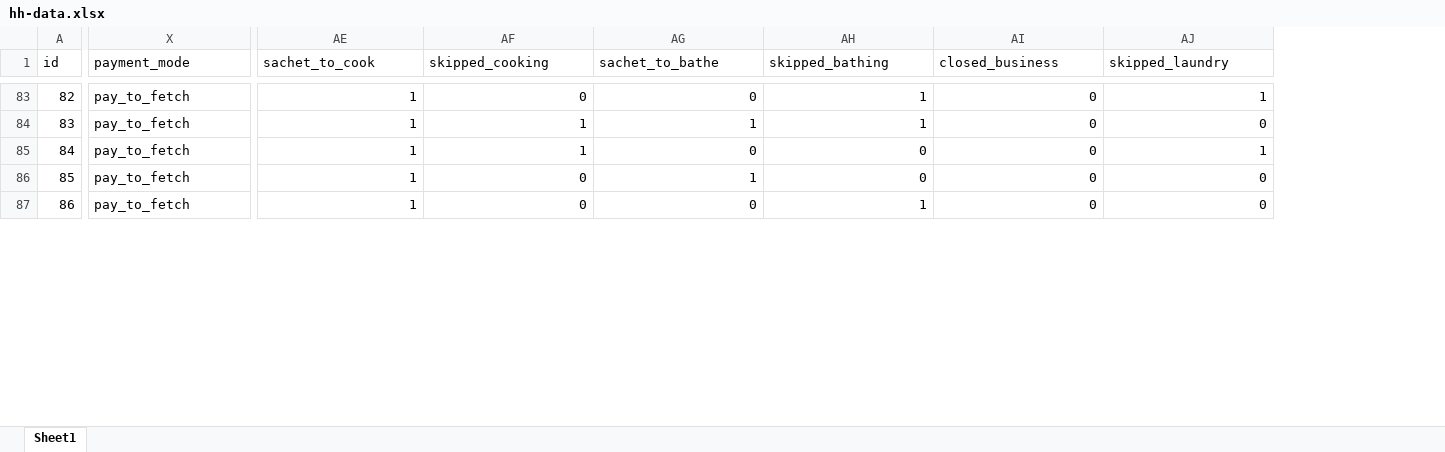
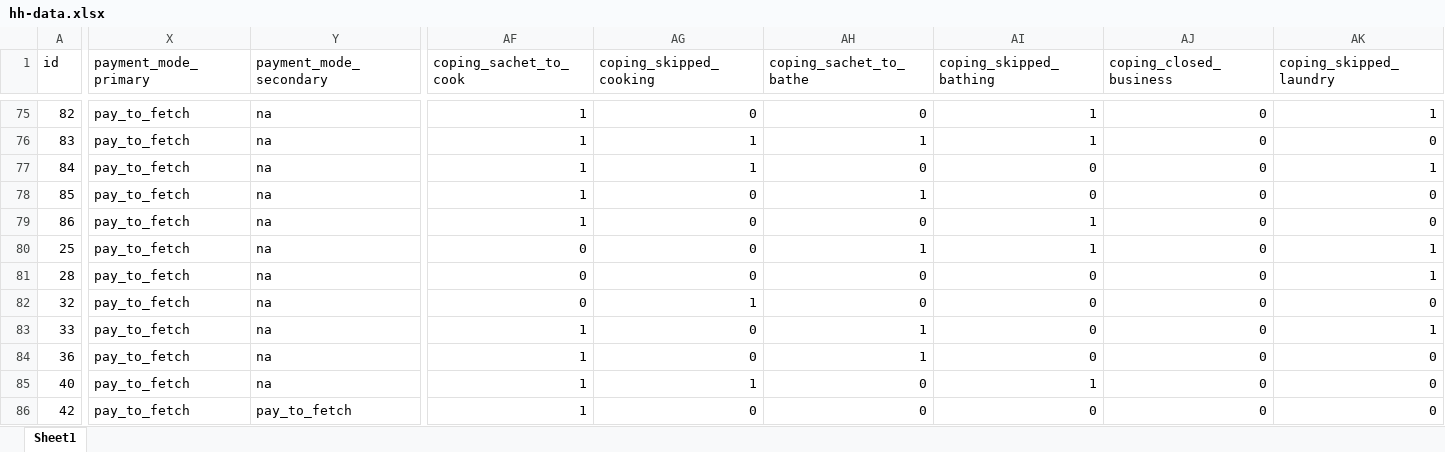
Before and after one commit to ds4owd-001/project-efvicario, an Excel workbook: data/raw/hh-data.xlsx, sheet Sheet1, drawn as a sheet; only a part is shown, gaps mark what is left out; values as stored, in another font and other column widths than the file's, no borders; addresses are those after the commit; the diff covers the shown part only; the diff names each change by its address in the sheet, - before the commit and + after, or states it on an @@ line.

```diff
--- a/data/raw/hh-data.xlsx (sheet Sheet1)
+++ b/data/raw/hh-data.xlsx (sheet Sheet1)
+column Y (payment_mode_secondary), rows 75-79: all na
-X1: payment_mode
+X1: payment_mode_primary
-AF1: sachet_to_cook
+AF1: coping_sachet_to_cook
-AG1: skipped_cooking
+AG1: coping_skipped_cooking
-AH1: sachet_to_bathe
+AH1: coping_sachet_to_bathe
-AI1: skipped_bathing
+AI1: coping_skipped_bathing
-AJ1: closed_business
+AJ1: coping_closed_business
-AK1: skipped_laundry
+AK1: coping_skipped_laundry
@@ row 26 moved to row 80: 25 @@
@@ row 29 moved to row 81: 28 @@
@@ row 33 moved to row 82: 32 @@
@@ row 34 moved to row 83: 33 @@
@@ row 37 moved to row 84: 36 @@
@@ row 41 moved to row 85: 40 @@
@@ row 43 moved to row 86: 42 @@
```
Also changed, not shown: 12 moved rows, 7 edited cells and cell formats elsewhere in this sheet, 4 other files.
